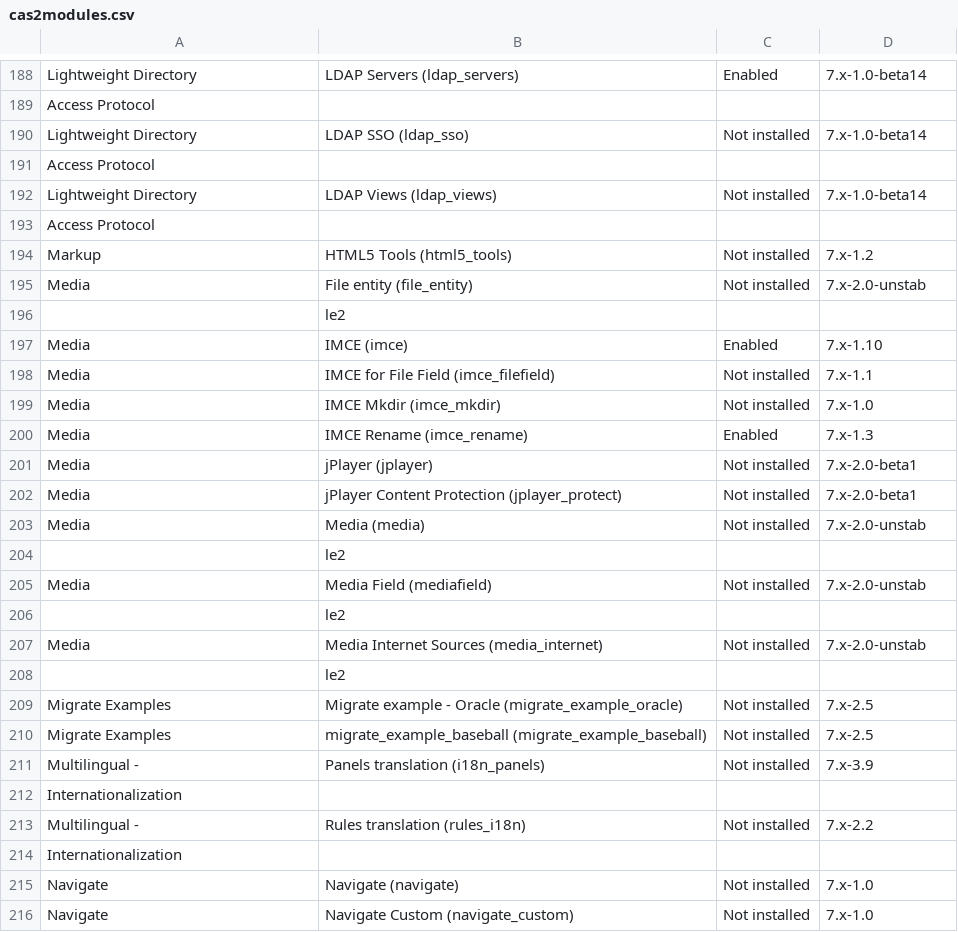
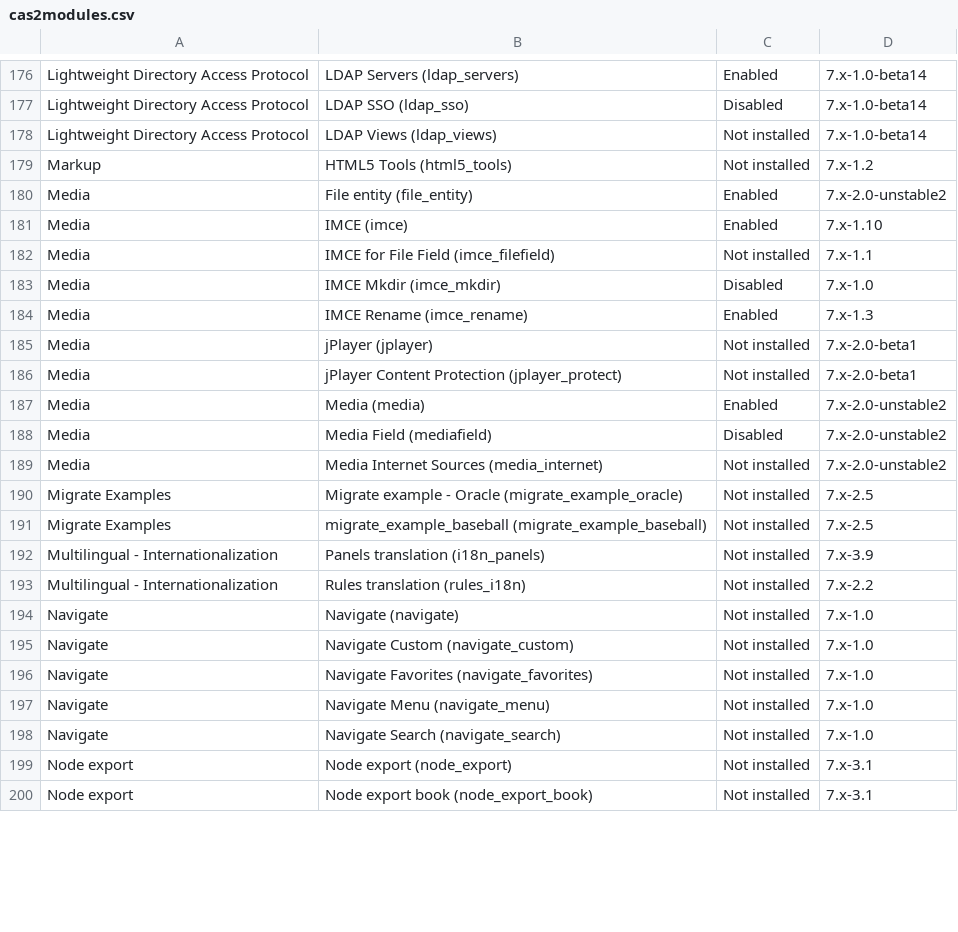
Before and after one commit to devanbicher/CAS4-check-modules-script, a CSV file: cas2modules.csv, drawn as a sheet; only a part is shown, gaps mark what is left out; the shorter side is filled out with more unchanged rows; the diff covers the shown part only.

```diff
--- a/cas2modules.csv
+++ b/cas2modules.csv
@@ -188,13 +176,9 @@
- Lightweight Directory,LDAP Servers (ldap_servers),Enabled,7.x-1.0-beta14
- Access Protocol
- Lightweight Directory,LDAP SSO (ldap_sso),Not installed,7.x-1.0-beta14
- Access Protocol
- Lightweight Directory,LDAP Views (ldap_views),Not installed,7.x-1.0-beta14
- Access Protocol
+ Lightweight Directory Access Protocol,LDAP Servers (ldap_servers),Enabled,7.x-1.0-beta14
+ Lightweight Directory Access Protocol,LDAP SSO (ldap_sso),Disabled,7.x-1.0-beta14
+ Lightweight Directory Access Protocol,LDAP Views (ldap_views),Not installed,7.x-1.0-beta14
  Markup,HTML5 Tools (html5_tools),Not installed,7.x-1.2
- Media,File entity (file_entity),Not installed,7.x-2.0-unstab
-,le2
+ Media,File entity (file_entity),Enabled,7.x-2.0-unstable2
  Media,IMCE (imce),Enabled,7.x-1.10
  Media,IMCE for File Field (imce_filefield),Not installed,7.x-1.1
- Media,IMCE Mkdir (imce_mkdir),Not installed,7.x-1.0
+ Media,IMCE Mkdir (imce_mkdir),Disabled,7.x-1.0
  Media,IMCE Rename (imce_rename),Enabled,7.x-1.3
@@ -202,14 +186,9 @@
  Media,jPlayer Content Protection (jplayer_protect),Not installed,7.x-2.0-beta1
- Media,Media (media),Not installed,7.x-2.0-unstab
-,le2
- Media,Media Field (mediafield),Not installed,7.x-2.0-unstab
-,le2
- Media,Media Internet Sources (media_internet),Not installed,7.x-2.0-unstab
-,le2
+ Media,Media (media),Enabled,7.x-2.0-unstable2
+ Media,Media Field (mediafield),Disabled,7.x-2.0-unstable2
+ Media,Media Internet Sources (media_internet),Not installed,7.x-2.0-unstable2
  Migrate Examples,Migrate example - Oracle (migrate_example_oracle),Not installed,7.x-2.5
  Migrate Examples,migrate_example_baseball (migrate_example_baseball),Not installed,7.x-2.5
- Multilingual -,Panels translation (i18n_panels),Not installed,7.x-3.9
- Internationalization
- Multilingual -,Rules translation (rules_i18n),Not installed,7.x-2.2
- Internationalization
+ Multilingual - Internationalization,Panels translation (i18n_panels),Not installed,7.x-3.9
+ Multilingual - Internationalization,Rules translation (rules_i18n),Not installed,7.x-2.2
  Navigate,Navigate (navigate),Not installed,7.x-1.0
```
Also changed, not shown: 16 removed rows and 76 edited cells elsewhere in this file, 4 other files.
